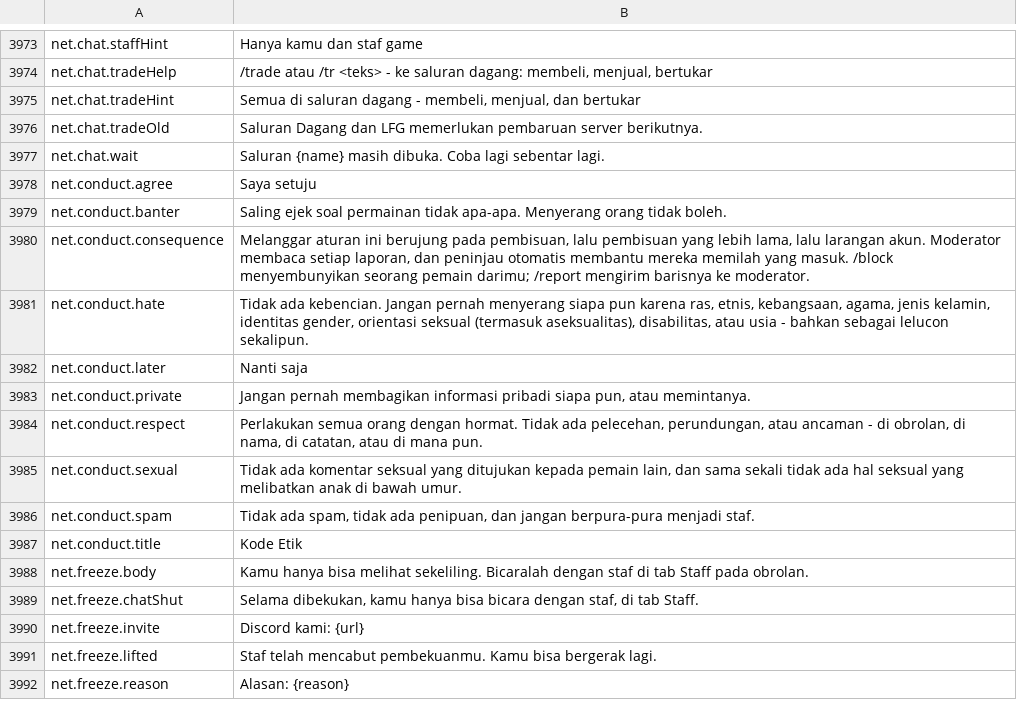
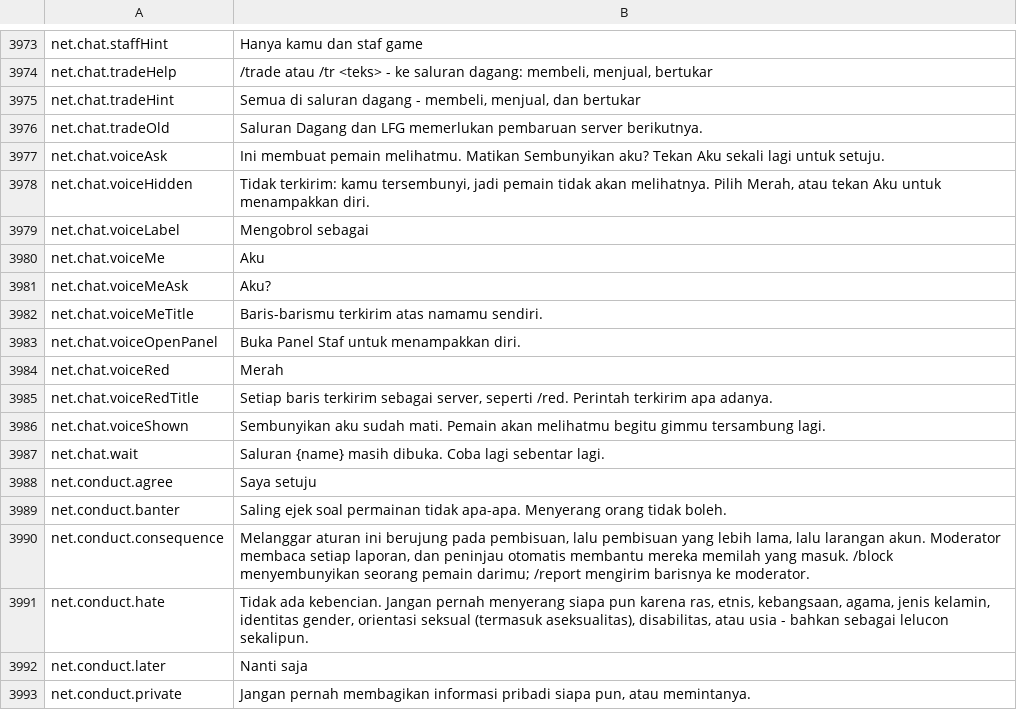
Before and after one commit to Hazerre/daggerfall-js-source, a CSV file: locales/id/Port_Strings.csv, drawn as a sheet; only a part is shown, gaps mark what is left out; the shorter side is filled out with more unchanged rows.

```diff
--- a/locales/id/Port_Strings.csv
+++ b/locales/id/Port_Strings.csv
@@ -3976,2 +3976,12 @@ net.chat.tradeHint,"Semua di saluran dagang - membeli, menjual, dan bertukar"
 net.chat.tradeOld,"Saluran Dagang dan LFG memerlukan pembaruan server berikutnya."
+net.chat.voiceAsk,"Ini membuat pemain melihatmu. Matikan Sembunyikan aku? Tekan Aku sekali lagi untuk setuju."
+net.chat.voiceHidden,"Tidak terkirim: kamu tersembunyi, jadi pemain tidak akan melihatnya. Pilih Merah, atau tekan Aku untuk menampakkan diri."
+net.chat.voiceLabel,"Mengobrol sebagai"
+net.chat.voiceMe,"Aku"
+net.chat.voiceMeAsk,"Aku?"
+net.chat.voiceMeTitle,"Baris-barismu terkirim atas namamu sendiri."
+net.chat.voiceOpenPanel,"Buka Panel Staf untuk menampakkan diri."
+net.chat.voiceRed,"Merah"
+net.chat.voiceRedTitle,"Setiap baris terkirim sebagai server, seperti /red. Perintah terkirim apa adanya."
+net.chat.voiceShown,"Sembunyikan aku sudah mati. Pemain akan melihatmu begitu gimmu tersambung lagi."
 net.chat.wait,"Saluran {name} masih dibuka. Coba lagi sebentar lagi."
```
Also changed, not shown: locales/bg/Port_Strings.csv, locales/de/Port_Strings.csv, 33 other files.
